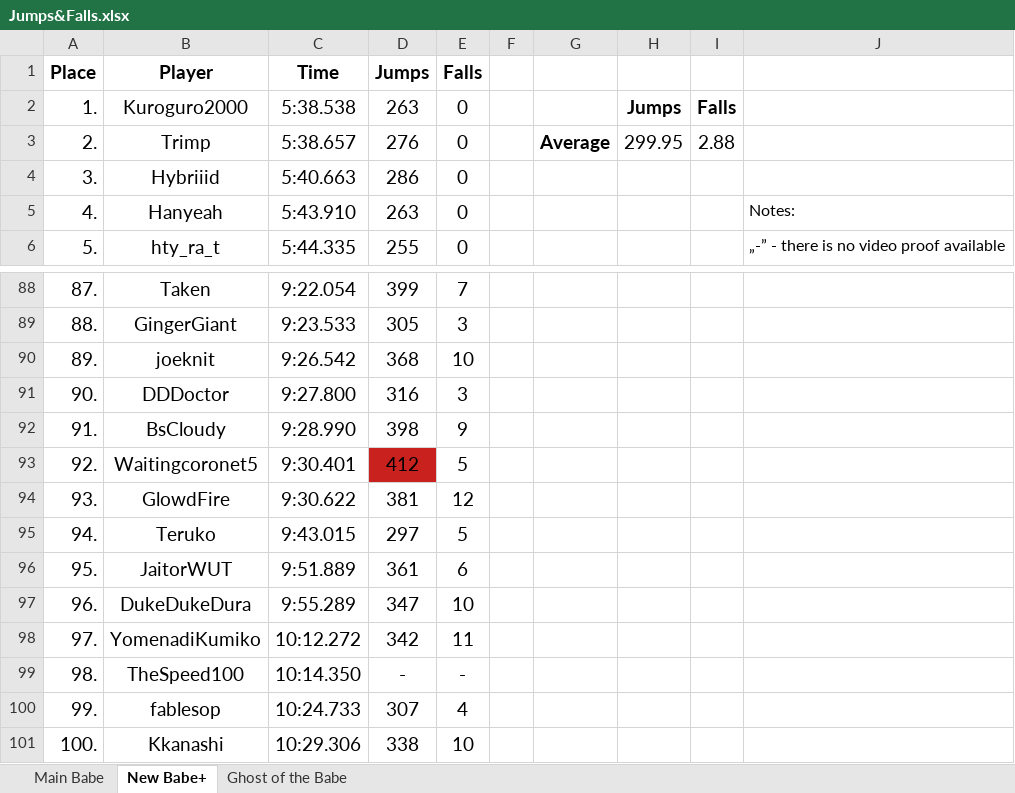
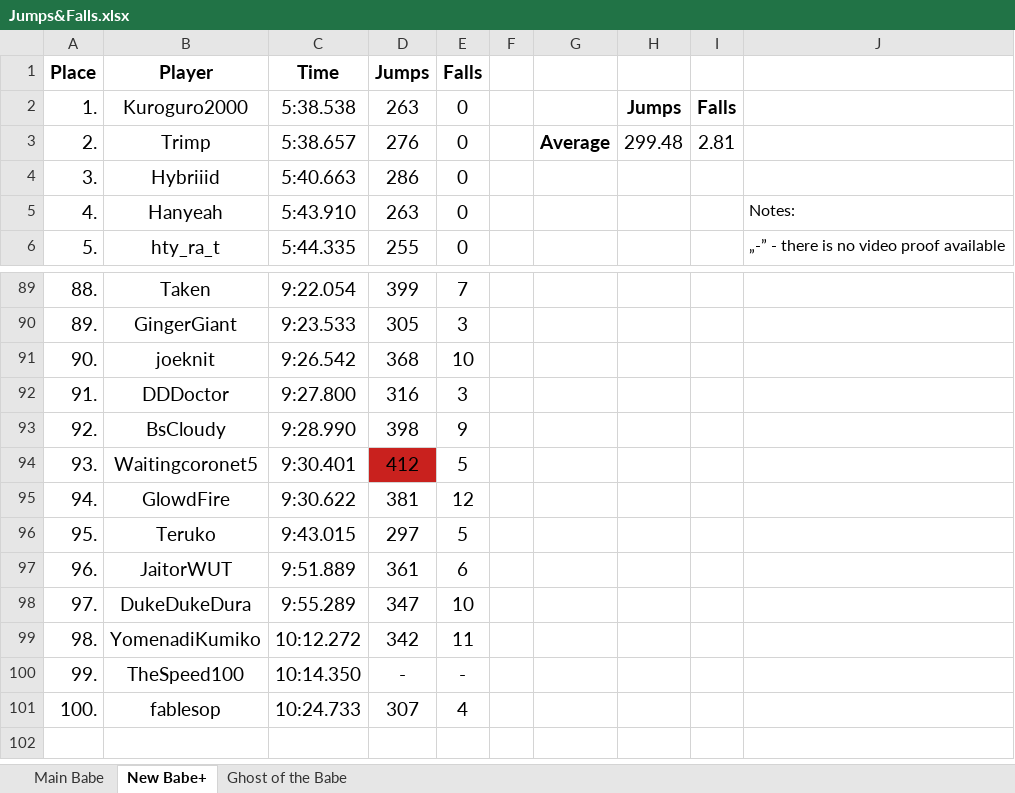
Before and after one commit to Rifre1/Jump-King-Statistics, an Excel workbook: Top100 Jumps&Falls/Jumps&Falls.xlsx, sheet New Babe+, drawn as a sheet; only a part is shown, gaps mark what is left out; values as stored, in another font and other column widths than the file's, no borders; removed rows and columns are numbered as before the commit, all else as after; the diff covers the shown part only; the diff names each change by its address in the sheet, - before the commit and + after, or states it on an @@ line.

```diff
--- a/Top100 Jumps&Falls/Jumps&Falls.xlsx (sheet New Babe+)
+++ b/Top100 Jumps&Falls/Jumps&Falls.xlsx (sheet New Babe+)
-H3: 299.95
+H3: 299.48
-I3: 2.88
+I3: 2.81
-A89 (Place): 87.
+A89 (Place): 88.
-A90 (Place): 88.
+A90 (Place): 89.
-A91 (Place): 89.
+A91 (Place): 90.
-A92 (Place): 90.
+A92 (Place): 91.
-A93 (Place): 91.
+A93 (Place): 92.
-A94 (Place): 92.
+A94 (Place): 93.
-A95 (Place): 93.
+A95 (Place): 94.
-A96 (Place): 94.
+A96 (Place): 95.
-A97 (Place): 95.
+A97 (Place): 96.
-A98 (Place): 96.
+A98 (Place): 97.
-A99 (Place): 97.
+A99 (Place): 98.
-A100 (Place): 98.
+A100 (Place): 99.
-A101 (Place): 99.
+A101 (Place): 100.
-row 101: 100. | Kkanashi | 10:29.306 | 338 | 10
```
Also changed, not shown: 1 added row and 26 edited cells elsewhere in this sheet, sheet Main Babe, sheet Ghost of the Babe.
